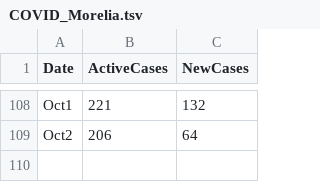
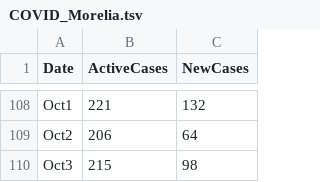
Before and after one commit to hugocarlos/public_scripts, a TSV file: COVID_Morelia.tsv, drawn as a sheet; only a part is shown, gaps mark what is left out; the diff names each change by its address in the sheet, - before the commit and + after, or states it on an @@ line.

```diff
--- a/COVID_Morelia.tsv
+++ b/COVID_Morelia.tsv
+row 110: Oct3 | 215 | 98
```
Also changed, not shown: 1 other file.
